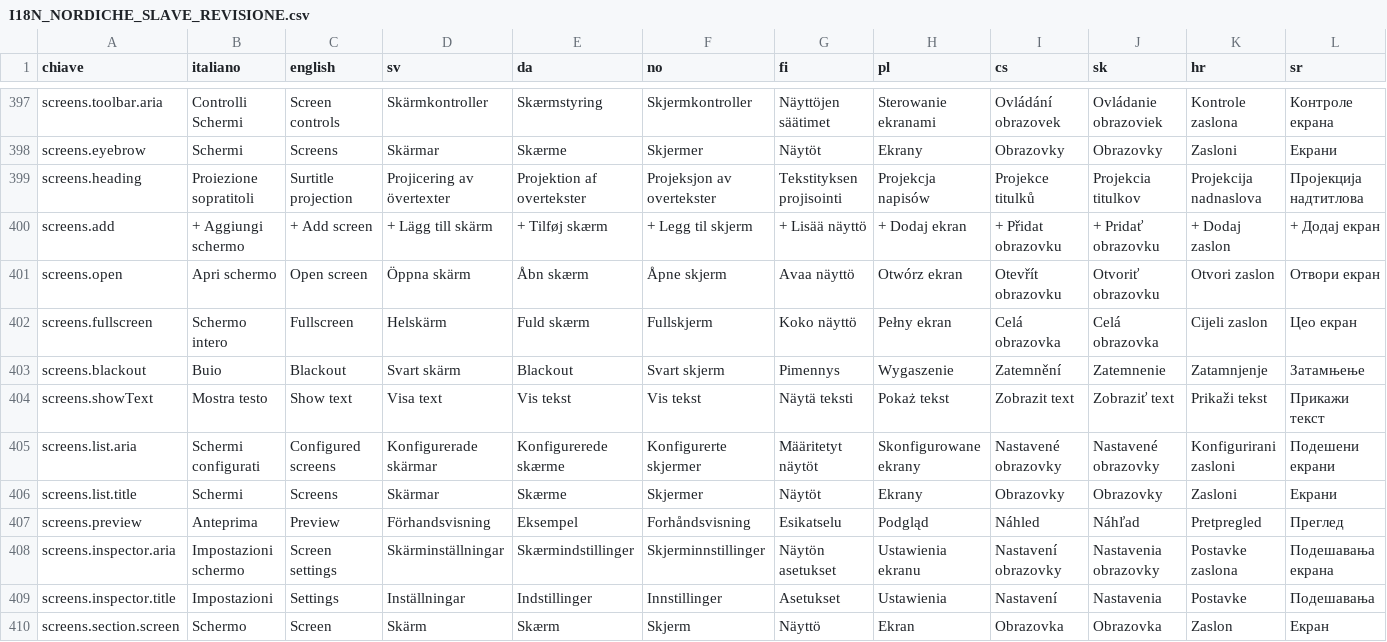
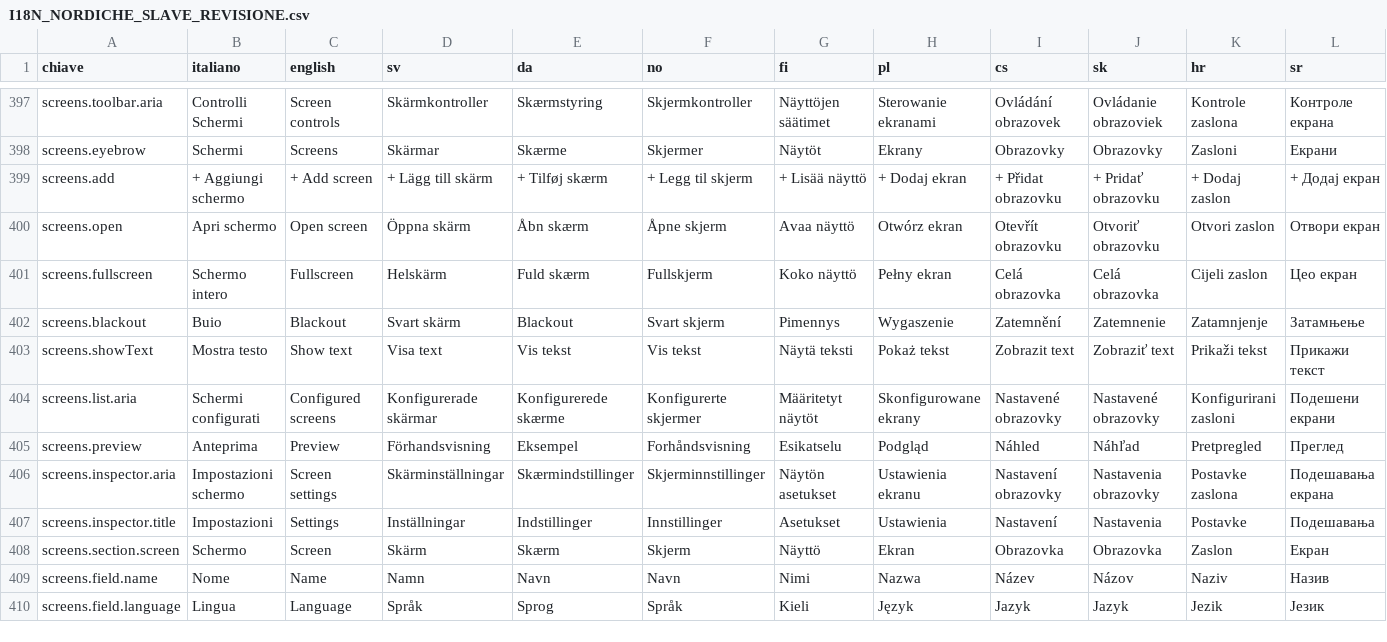
Before and after one commit to leonardomancini87/stentor-lite, a CSV file: docs/translations/I18N_NORDICHE_SLAVE_REVISIONE.csv, drawn as a sheet; only a part is shown, gaps mark what is left out; the shorter side is filled out with more unchanged rows; rows hold the shown columns only; the diff names each change by its address in the sheet, - before the commit and + after, or states it on an @@ line.

```diff
--- a/docs/translations/I18N_NORDICHE_SLAVE_REVISIONE.csv
+++ b/docs/translations/I18N_NORDICHE_SLAVE_REVISIONE.csv
-row 399: screens.heading | Proiezione sopratitoli | Surtitle projection | Projicering av övertexter | Projektion af overtekster | Projeksjon av overtekster | Tekstityksen projisointi | Projekcja napisów | Projekce titulků | Projekcia titulkov | Projekcija nadnaslova | Пројекција надтитлова
-row 406: screens.list.title | Schermi | Screens | Skärmar | Skærme | Skjermer | Näytöt | Ekrany | Obrazovky | Obrazovky | Zasloni | Екрани
```
Also changed, not shown: docs/translations/I18N_ARABO_REVISIONE.csv, docs/translations/I18N_FR_DE_ES_PT_REVISIONE.csv, 30 other files.
